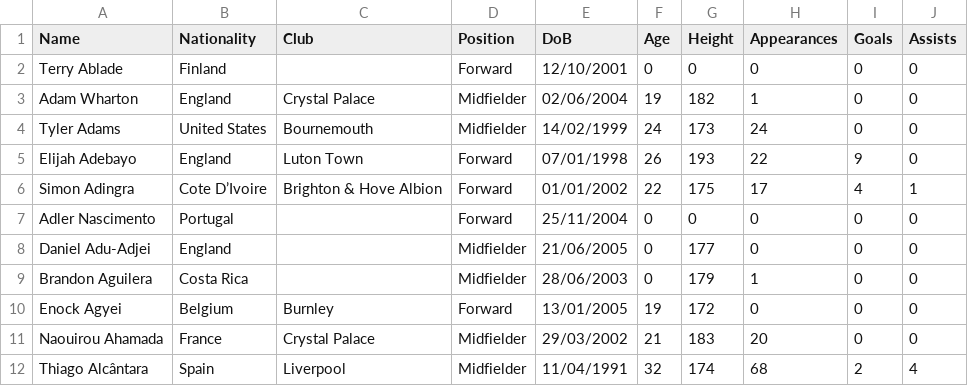
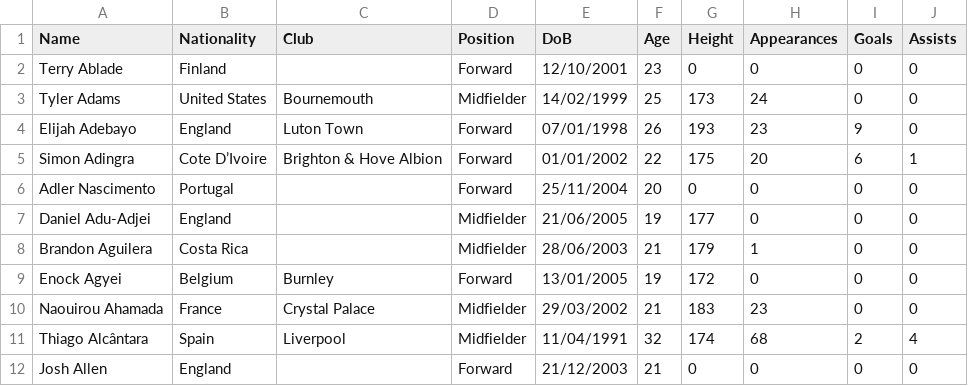
Before and after one commit to AhmedMetwaly1287/PLWebScrapping, a CSV file: MID_FWD.csv, drawn as a sheet.

```diff
--- a/MID_FWD.csv
+++ b/MID_FWD.csv
@@ -1,12 +1,12 @@
 Name,Nationality,Club,Position,DoB,Age,Height,Appearances,Goals,Assists
-Terry Ablade,Finland,,Forward,12/10/2001,0,0,0,0,0
-Adam Wharton,England,Crystal Palace,Midfielder,02/06/2004 ,19,182,1,0,0
-Tyler Adams,United States,Bournemouth,Midfielder,14/02/1999 ,24,173,24,0,0
-Elijah Adebayo,England,Luton Town,Forward,07/01/1998 ,26,193,22,9,0
-Simon Adingra,Cote D’Ivoire,Brighton & Hove Albion,Forward,01/01/2002 ,22,175,17,4,1
-Adler Nascimento,Portugal,,Forward,25/11/2004,0,0,0,0,0
-Daniel Adu-Adjei,England,,Midfielder,21/06/2005,0,177,0,0,0
-Brandon Aguilera,Costa Rica,,Midfielder,28/06/2003,0,179,1,0,0
+Terry Ablade,Finland,,Forward,12/10/2001,23,0,0,0,0
+Tyler Adams,United States,Bournemouth,Midfielder,14/02/1999 ,25,173,24,0,0
+Elijah Adebayo,England,Luton Town,Forward,07/01/1998 ,26,193,23,9,0
+Simon Adingra,Cote D’Ivoire,Brighton & Hove Albion,Forward,01/01/2002 ,22,175,20,6,1
+Adler Nascimento,Portugal,,Forward,25/11/2004,20,0,0,0,0
+Daniel Adu-Adjei,England,,Midfielder,21/06/2005,19,177,0,0,0
+Brandon Aguilera,Costa Rica,,Midfielder,28/06/2003,21,179,1,0,0
 Enock Agyei,Belgium,Burnley,Forward,13/01/2005 ,19,172,0,0,0
-Naouirou Ahamada,France,Crystal Palace,Midfielder,29/03/2002 ,21,183,20,0,0
+Naouirou Ahamada,France,Crystal Palace,Midfielder,29/03/2002 ,21,183,23,0,0
 Thiago Alcântara,Spain,Liverpool,Midfielder,11/04/1991 ,32,174,68,2,4
+Josh Allen,England,,Forward,21/12/2003,21,0,0,0,0
```
Also changed, not shown: CLEAN.csv, DEF_GK.csv, 1 other file.
